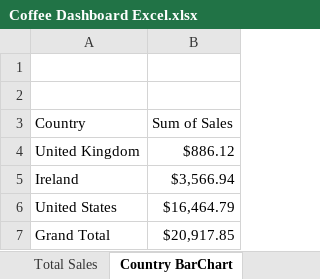
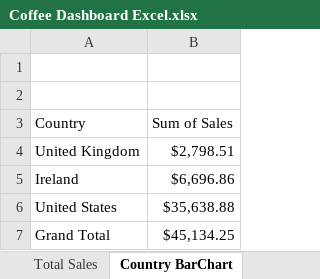
Before and after one commit to patrickchau41/Excel, an Excel workbook: Coffee Dashboard Excel.xlsx, sheet Country BarChart, drawn as a sheet; values as stored, in another font and other column widths than the file's, no borders; charts and pictures not drawn; the diff names each change by its address in the sheet, - before the commit and + after, or states it on an @@ line.

Commit message:
coffee_sales_dashboard/Coffee_Dashboard.xlsx

```diff
--- a/Coffee Dashboard Excel.xlsx (sheet Country BarChart)
+++ b/Coffee Dashboard Excel.xlsx (sheet Country BarChart)
-B4 (Sum of Sales): $886.12
+B4 (Sum of Sales): $2,798.51
-B5 (Sum of Sales): $3,566.94
+B5 (Sum of Sales): $6,696.86
-B6 (Sum of Sales): $16,464.79
+B6 (Sum of Sales): $35,638.88
-B7 (Sum of Sales): $20,917.85
+B7 (Sum of Sales): $45,134.25
```
Also changed, not shown: sheet Total Sales, sheet Country BarChart (2), charts or pictures.
